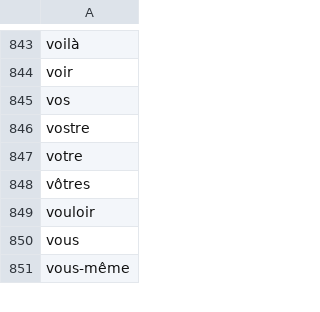
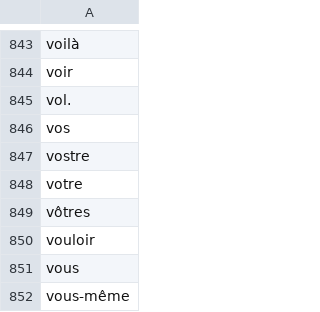
Before and after one commit to oeuvres/alix, a CSV file: java/alix/fr/dic/stop.csv, drawn as a sheet; only a part is shown, gaps mark what is left out.

```diff
--- a/java/alix/fr/dic/stop.csv
+++ b/java/alix/fr/dic/stop.csv
@@ -845,2 +845,3 @@ voilà
 voir
+vol.
 vos
```
Also changed, not shown: 4 other files.
